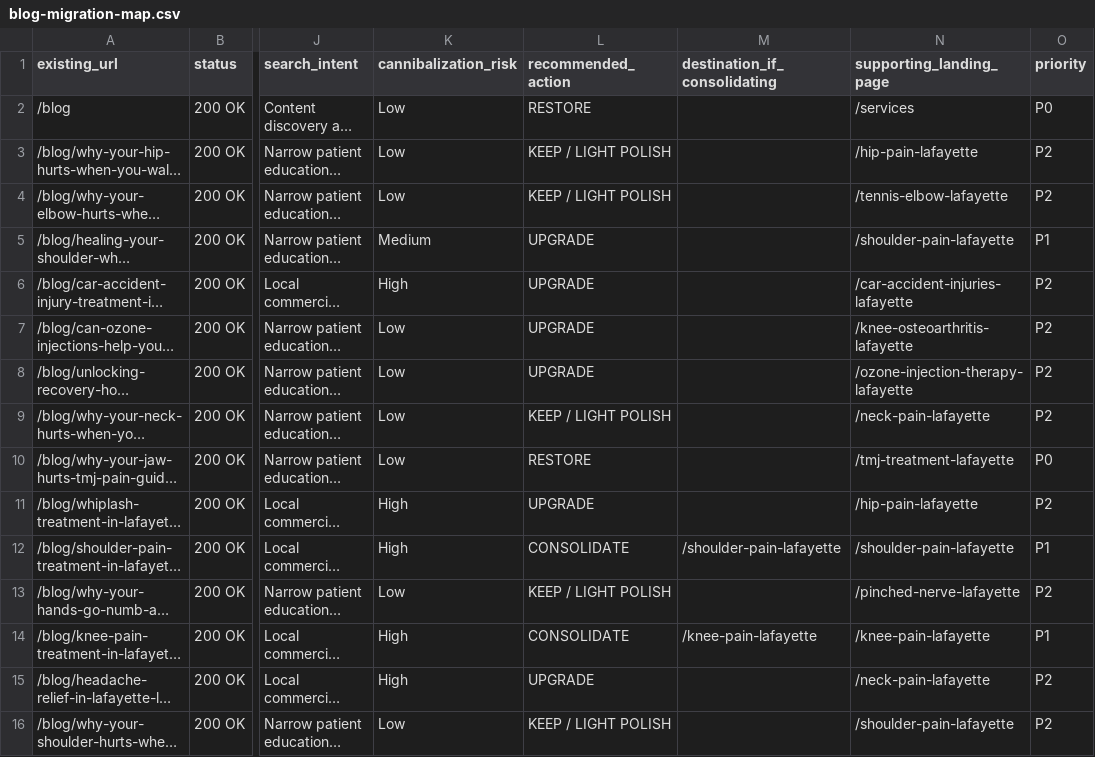
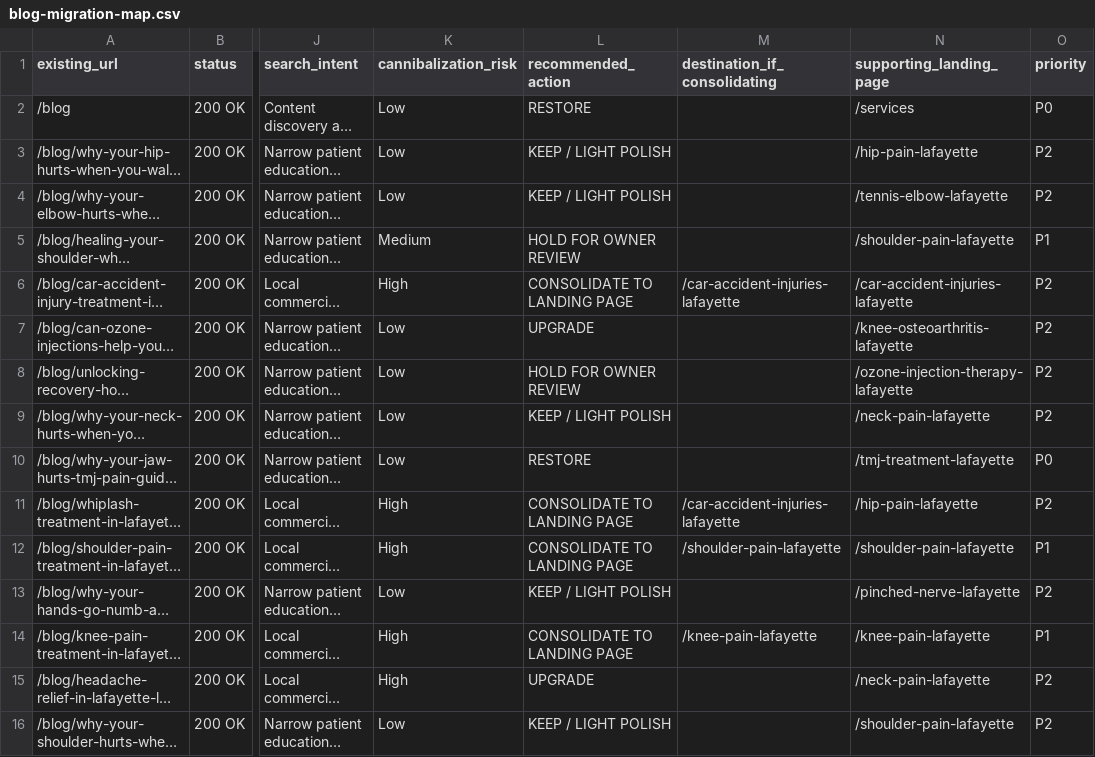
Before and after one commit to shawnjohnstondc/relief-plus-website, a CSV file: seo-planning/blog-migration-map.csv, drawn as a sheet; only a part is shown, gaps mark what is left out; long unchanged cells end in …; the diff covers the shown part only; the diff names each change by its address in the sheet, - before the commit and + after, or states it on an @@ line.

```diff
--- a/seo-planning/blog-migration-map.csv
+++ b/seo-planning/blog-migration-map.csv
-L5 (recommended_action): UPGRADE
+L5 (recommended_action): HOLD FOR OWNER REVIEW
-L6 (recommended_action): UPGRADE
+L6 (recommended_action): CONSOLIDATE TO LANDING PAGE
-M6 (destination_if_consolidating): (empty)
+M6 (destination_if_consolidating): /car-accident-injuries-lafayette
-L8 (recommended_action): UPGRADE
+L8 (recommended_action): HOLD FOR OWNER REVIEW
-L11 (recommended_action): UPGRADE
+L11 (recommended_action): CONSOLIDATE TO LANDING PAGE
-M11 (destination_if_consolidating): (empty)
+M11 (destination_if_consolidating): /car-accident-injuries-lafayette
-L12 (recommended_action): CONSOLIDATE
+L12 (recommended_action): CONSOLIDATE TO LANDING PAGE
-L14 (recommended_action): CONSOLIDATE
+L14 (recommended_action): CONSOLIDATE TO LANDING PAGE
```
Also changed, not shown: 30 edited cells elsewhere in this file, 3 other files.
